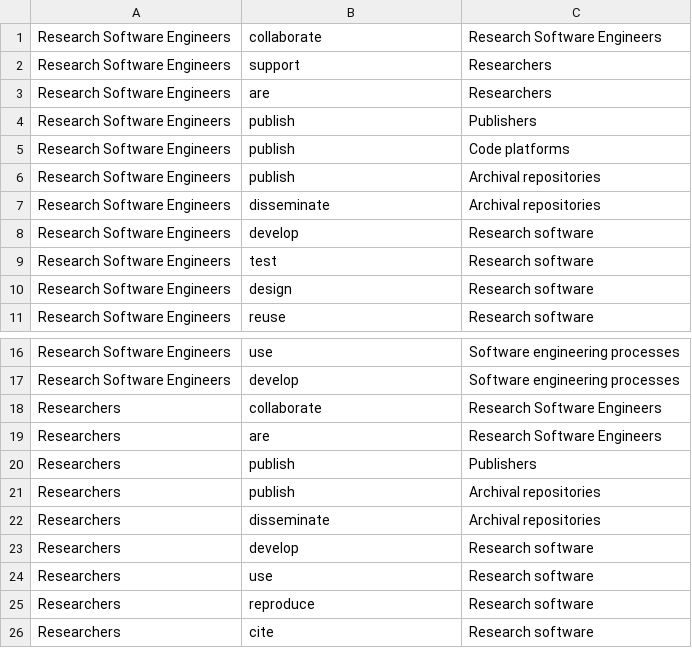
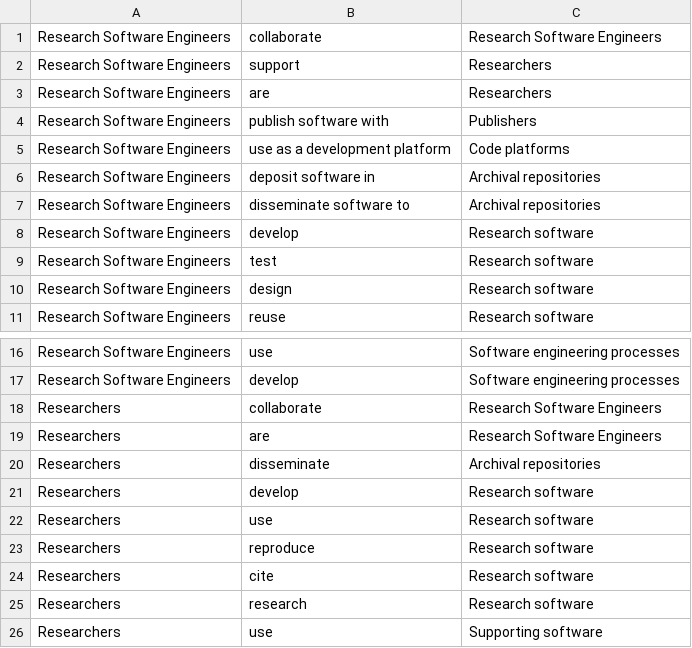
Before and after one commit to research-software/resosuma-data, a CSV file: resosuma-0.4.0.csv, drawn as a sheet; only a part is shown, gaps mark what is left out; the shorter side is filled out with more unchanged rows; the diff names each change by its address in the sheet, - before the commit and + after, or states it on an @@ line.

Commit message:
Fix #3

```diff
--- a/resosuma-0.4.0.csv
+++ b/resosuma-0.4.0.csv
-B4: publish
+B4: publish software with
-B5: publish
+B5: use as a development platform
-B6: publish
+B6: deposit software in
-B7: disseminate
+B7: disseminate software to
-row 20: Researchers | publish | Publishers
-row 21: Researchers | publish | Archival repositories
```
